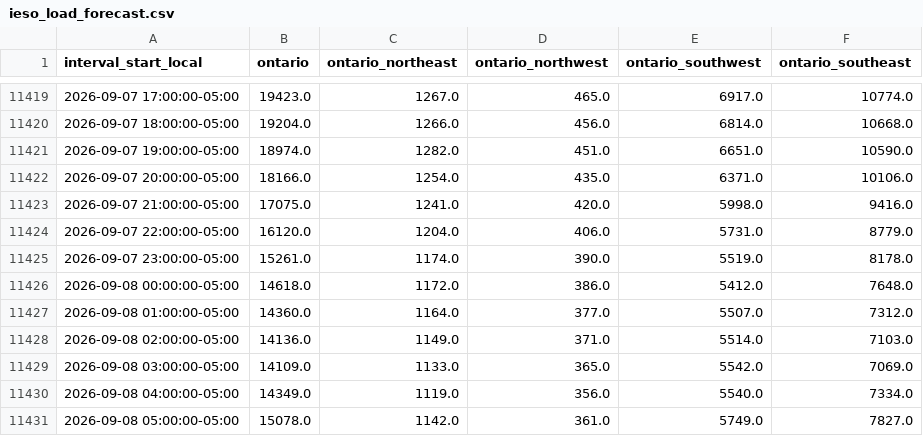
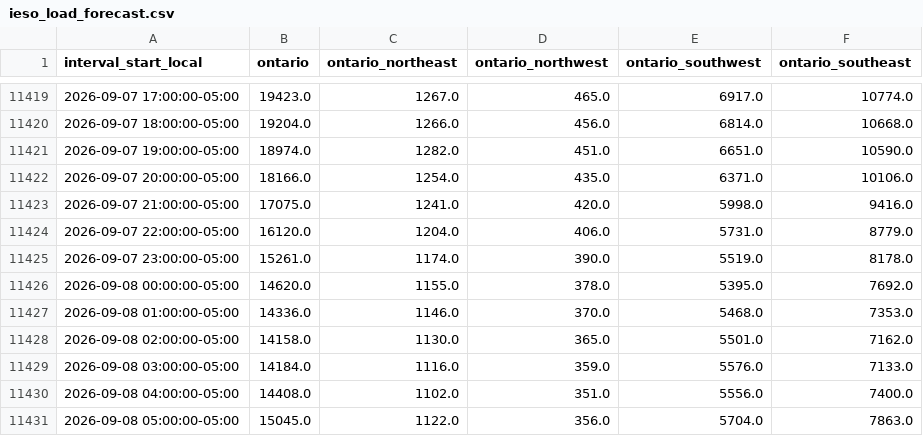
Before and after one commit to lulopdz/lrg-dashboard, a CSV file: data/ieso_load_forecast.csv, drawn as a sheet; only a part is shown, gaps mark what is left out; the diff covers the shown part only.

```diff
--- a/data/ieso_load_forecast.csv
+++ b/data/ieso_load_forecast.csv
@@ -11425,7 +11425,7 @@ interval_start_local,ontario,ontario_northeast,ontario_northwest,ontario_southwe
 2026-09-07 23:00:00-05:00,15261.0,1174.0,390.0,5519.0,8178.0
-2026-09-08 00:00:00-05:00,14618.0,1172.0,386.0,5412.0,7648.0
-2026-09-08 01:00:00-05:00,14360.0,1164.0,377.0,5507.0,7312.0
-2026-09-08 02:00:00-05:00,14136.0,1149.0,371.0,5514.0,7103.0
-2026-09-08 03:00:00-05:00,14109.0,1133.0,365.0,5542.0,7069.0
-2026-09-08 04:00:00-05:00,14349.0,1119.0,356.0,5540.0,7334.0
-2026-09-08 05:00:00-05:00,15078.0,1142.0,361.0,5749.0,7827.0
+2026-09-08 00:00:00-05:00,14620.0,1155.0,378.0,5395.0,7692.0
+2026-09-08 01:00:00-05:00,14336.0,1146.0,370.0,5468.0,7353.0
+2026-09-08 02:00:00-05:00,14158.0,1130.0,365.0,5501.0,7162.0
+2026-09-08 03:00:00-05:00,14184.0,1116.0,359.0,5576.0,7133.0
+2026-09-08 04:00:00-05:00,14408.0,1102.0,351.0,5556.0,7400.0
+2026-09-08 05:00:00-05:00,15045.0,1122.0,356.0,5704.0,7863.0
```
Also changed, not shown: 8 added rows and 65 edited cells elsewhere in this file, data/ieso_wind_forecast.csv, data/weather_confidence.csv, 3 other files.
